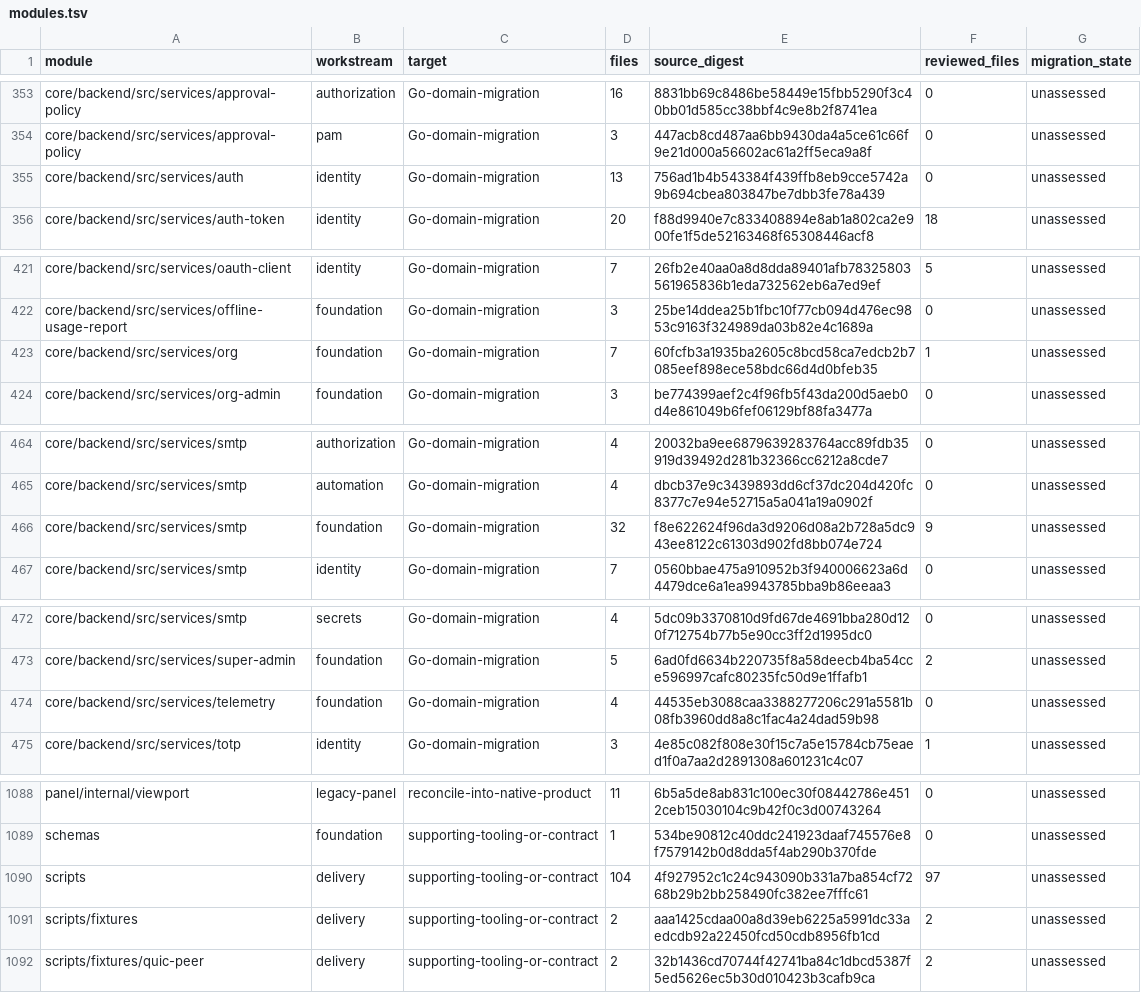
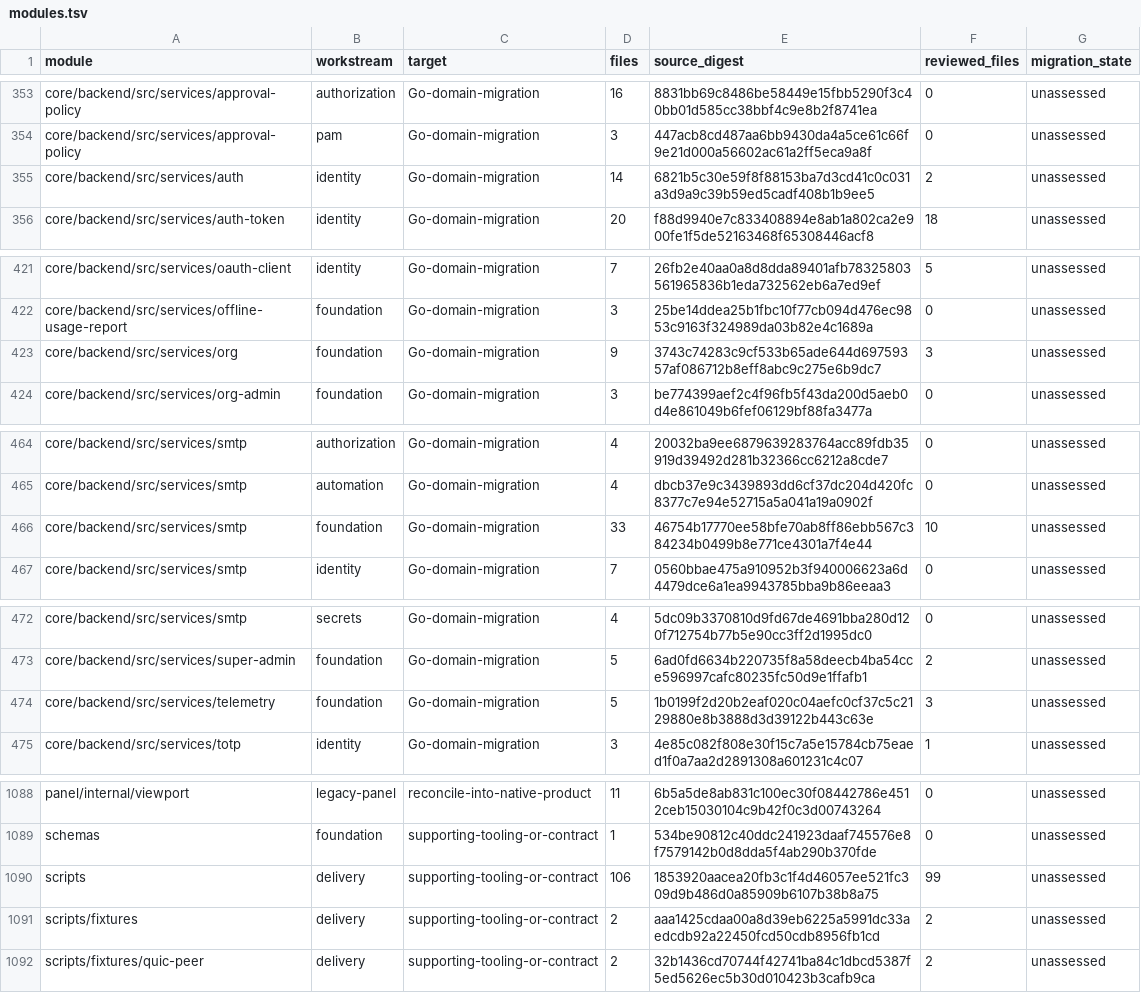
Before and after one commit to shippinAI/vaultix, a TSV file: docs/migration/generated/modules.tsv, drawn as a sheet; only a part is shown, gaps mark what is left out; the diff covers the shown part only.

```diff
--- a/docs/migration/generated/modules.tsv
+++ b/docs/migration/generated/modules.tsv
@@ -354,3 +354,3 @@ core/backend/src/services/approval-policy	authorization	Go-domain-migration	16	8
 core/backend/src/services/approval-policy	pam	Go-domain-migration	3	447acb8cd487aa6bb9430da4a5ce61c66f9e21d000a56602ac61a2ff5eca9a8f	0	unassessed
-core/backend/src/services/auth	identity	Go-domain-migration	13	756ad1b4b543384f439ffb8eb9cce5742a9b694cbea803847be7dbb3fe78a439	0	unassessed
+core/backend/src/services/auth	identity	Go-domain-migration	14	6821b5c30e59f8f88153ba7d3cd41c0c031a3d9a9c39b59ed5cadf408b1b9ee5	2	unassessed
 core/backend/src/services/auth-token	identity	Go-domain-migration	20	f88d9940e7c833408894e8ab1a802ca2e900fe1f5de52163468f65308446acf8	18	unassessed
@@ -422,3 +422,3 @@ core/backend/src/services/oauth-client	identity	Go-domain-migration	7	26fb2e40aa
 core/backend/src/services/offline-usage-report	foundation	Go-domain-migration	3	25be14ddea25b1fbc10f77cb094d476ec9853c9163f324989da03b82e4c1689a	0	unassessed
-core/backend/src/services/org	foundation	Go-domain-migration	7	60fcfb3a1935ba2605c8bcd58ca7edcb2b7085eef898ece58bdc66d4d0bfeb35	1	unassessed
+core/backend/src/services/org	foundation	Go-domain-migration	9	3743c74283c9cf533b65ade644d69759357af086712b8eff8abc9c275e6b9dc7	3	unassessed
 core/backend/src/services/org-admin	foundation	Go-domain-migration	3	be774399aef2c4f96fb5f43da200d5aeb0d4e861049b6fef06129bf88fa3477a	0	unassessed
@@ -465,3 +465,3 @@ core/backend/src/services/smtp	authorization	Go-domain-migration	4	20032ba9ee687
 core/backend/src/services/smtp	automation	Go-domain-migration	4	dbcb37e9c3439893dd6cf37dc204d420fc8377c7e94e52715a5a041a19a0902f	0	unassessed
-core/backend/src/services/smtp	foundation	Go-domain-migration	32	f8e622624f96da3d9206d08a2b728a5dc943ee8122c61303d902fd8bb074e724	9	unassessed
+core/backend/src/services/smtp	foundation	Go-domain-migration	33	46754b17770ee58bfe70ab8ff86ebb567c384234b0499b8e771ce4301a7f4e44	10	unassessed
 core/backend/src/services/smtp	identity	Go-domain-migration	7	0560bbae475a910952b3f940006623a6d4479dce6a1ea9943785bba9b86eeaa3	0	unassessed
@@ -473,3 +473,3 @@ core/backend/src/services/smtp	secrets	Go-domain-migration	4	5dc09b3370810d9fd67
 core/backend/src/services/super-admin	foundation	Go-domain-migration	5	6ad0fd6634b220735f8a58deecb4ba54cce596997cafc80235fc50d9e1ffafb1	2	unassessed
-core/backend/src/services/telemetry	foundation	Go-domain-migration	4	44535eb3088caa3388277206c291a5581b08fb3960dd8a8c1fac4a24dad59b98	0	unassessed
+core/backend/src/services/telemetry	foundation	Go-domain-migration	5	1b0199f2d20b2eaf020c04aefc0cf37c5c2129880e8b3888d3d39122b443c63e	3	unassessed
 core/backend/src/services/totp	identity	Go-domain-migration	3	4e85c082f808e30f15c7a5e15784cb75eaed1f0a7aa2d2891308a601231c4c07	1	unassessed
@@ -1089,3 +1089,3 @@ panel/internal/viewport	legacy-panel	reconcile-into-native-product	11	6b5a5de8ab
 schemas	foundation	supporting-tooling-or-contract	1	534be90812c40ddc241923daaf745576e8f7579142b0d8dda5f4ab290b370fde	0	unassessed
-scripts	delivery	supporting-tooling-or-contract	104	4f927952c1c24c943090b331a7ba854cf7268b29b2bb258490fc382ee7fffc61	97	unassessed
+scripts	delivery	supporting-tooling-or-contract	106	1853920aacea20fb3c1f4d46057ee521fc309d9b486d0a85909b6107b38b8a75	99	unassessed
 scripts/fixtures	delivery	supporting-tooling-or-contract	2	aaa1425cdaa00a8d39eb6225a5991dc33aedcdb92a22450fcd50cdb8956fb1cd	2	unassessed
```
Also changed, not shown: 10 edited cells elsewhere in this file, 27 other files.
